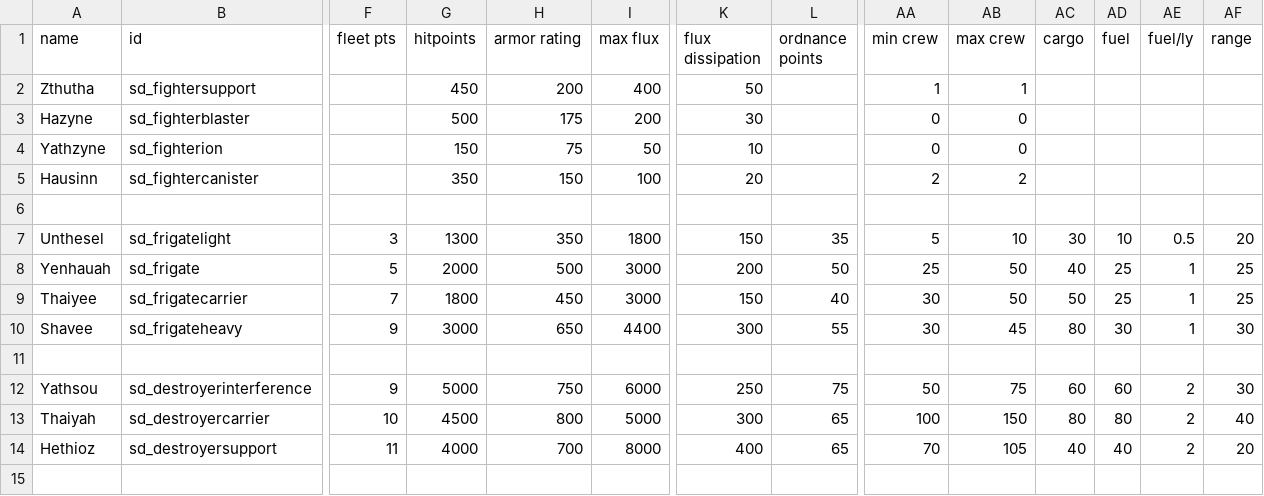
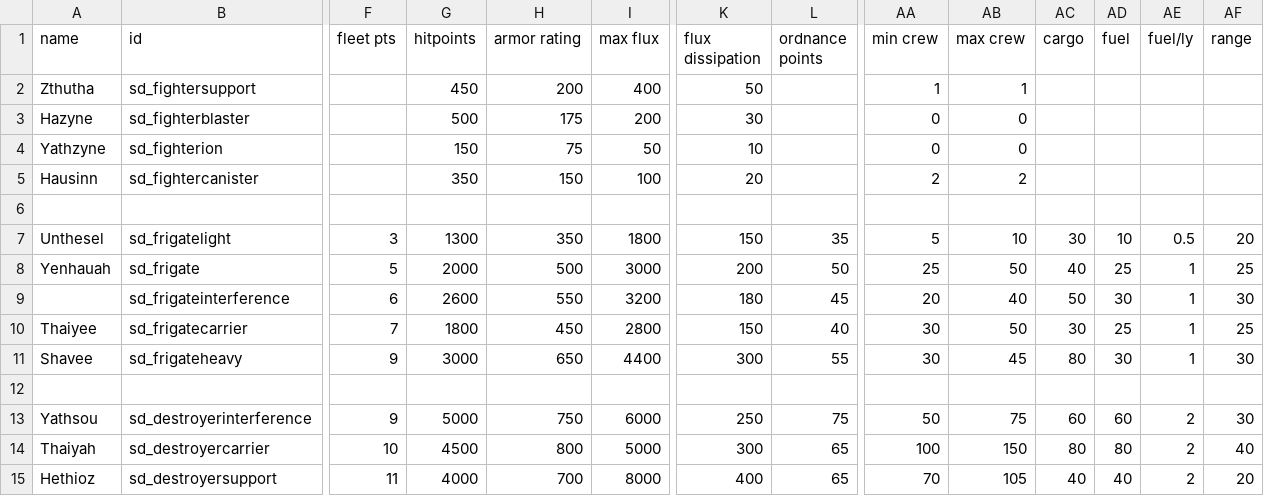
Before and after one commit to Sorrydough/Doughsector, a CSV file: data/hulls/ship_data.csv, drawn as a sheet; only a part is shown, gaps mark what is left out; the shorter side is filled out with more unchanged rows; addresses are those after the commit; rows hold the shown columns only; the diff names each change by its address in the sheet, - before the commit and + after, or states it on an @@ line.

Commit message:
addin a ship

```diff
--- a/data/hulls/ship_data.csv
+++ b/data/hulls/ship_data.csv
+row 9:  | sd_frigateinterference | 6 | 2600 | 550 | 3200 | 180 | 45 | 20 | 40 | 50 | 30 | 1 | 30
-I10 (max flux): 3000
+I10 (max flux): 2800
-AC10 (cargo): 50
+AC10 (cargo): 30
```
Also changed, not shown: 1 other file.
